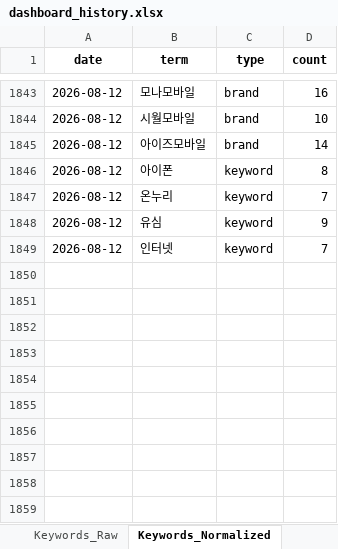
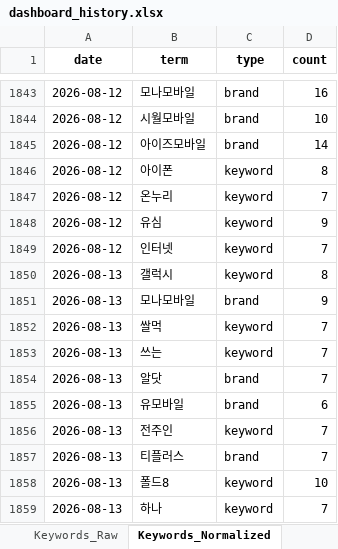
Before and after one commit to rodolfochoi911-lgtm/mvno-market-monitor, an Excel workbook: data/dashboard_history.xlsx, sheet Keywords_Normalized, drawn as a sheet; only a part is shown, gaps mark what is left out; values as stored, in another font and other column widths than the file's, no borders; the diff names each change by its address in the sheet, - before the commit and + after, or states it on an @@ line.

```diff
--- a/data/dashboard_history.xlsx (sheet Keywords_Normalized)
+++ b/data/dashboard_history.xlsx (sheet Keywords_Normalized)
+row 1850: 2026-08-13 | 갤럭시 | keyword | 8
+row 1851: 2026-08-13 | 모나모바일 | brand | 9
+row 1852: 2026-08-13 | 쌀먹 | keyword | 7
+row 1853: 2026-08-13 | 쓰는 | keyword | 7
+row 1854: 2026-08-13 | 알닷 | brand | 7
+row 1855: 2026-08-13 | 유모바일 | brand | 6
+row 1856: 2026-08-13 | 전주인 | keyword | 7
+row 1857: 2026-08-13 | 티플러스 | brand | 7
+row 1858: 2026-08-13 | 폴드8 | keyword | 10
+row 1859: 2026-08-13 | 하나 | keyword | 7
```
Also changed, not shown: sheet Top_Posts, sheet Keyword_Spike, sheet Brand_Ranking, sheet Brand_SOV_Long, sheet Keywords_Raw, sheet Brand_SOV_Pivot, 3 more sheets.
